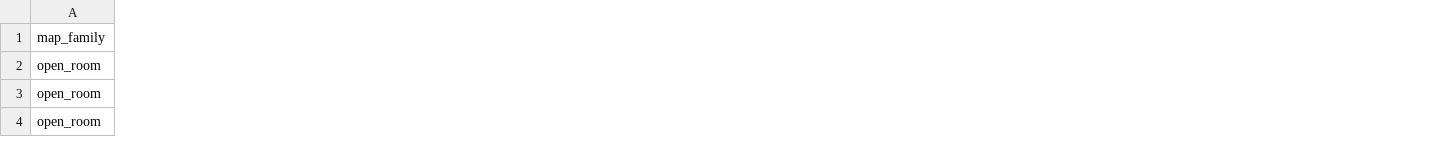
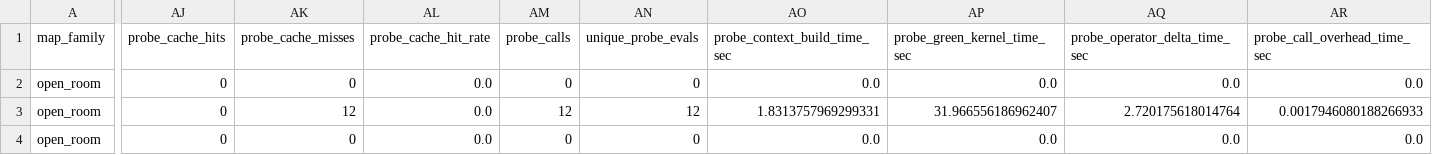
Before and after one commit to erzhu419/Laplace-semi-MDP, a CSV file: experiments/output/group_constrained_adaptive_large/group_constrained_adaptive_large.csv, drawn as a sheet; only a part is shown, gaps mark what is left out; the diff covers the shown part only; the diff names each change by its address in the sheet, - before the commit and + after, or states it on an @@ line.

Commit message:
Add discovery profiling and probe cache

```diff
--- a/experiments/output/group_constrained_adaptive_large/group_constrained_adaptive_large.csv
+++ b/experiments/output/group_constrained_adaptive_large/group_constrained_adaptive_large.csv
+column AJ (probe_cache_hits), rows 2-4: all 0
+column AK (probe_cache_misses), rows 2-4: 0 | 12 | 0
+column AL (probe_cache_hit_rate), rows 2-4: all 0.0
+column AM (probe_calls), rows 2-4: 0 | 12 | 0
+column AN (unique_probe_evals), rows 2-4: 0 | 12 | 0
+column AO (probe_context_build_time_sec), rows 2-4: 0.0 | 1.8313757969299331 | 0.0
+column AP (probe_green_kernel_time_sec), rows 2-4: 0.0 | 31.966556186962407 | 0.0
+column AQ (probe_operator_delta_time_sec), rows 2-4: 0.0 | 2.720175618014764 | 0.0
+column AR (probe_call_overhead_time_sec), rows 2-4: 0.0 | 0.0017946080188266933 | 0.0
```
Also changed, not shown: 4 added columns and 96 edited cells elsewhere in this file, experiments/output/submission_main_table/group_constrained_adaptive_table.csv, 17 other files.
